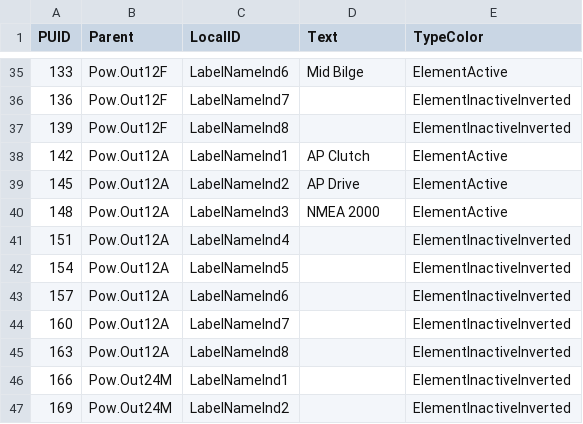
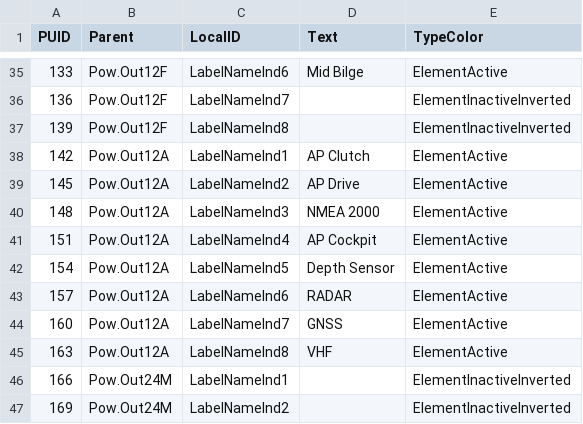
Before and after one commit to open-mar/iostudio-modules, a CSV file: Configuration/Projects/MASS/Database/Graphics/LabelProperties.csv, drawn as a sheet; only a part is shown, gaps mark what is left out.

```diff
--- a/Configuration/Projects/MASS/Database/Graphics/LabelProperties.csv
+++ b/Configuration/Projects/MASS/Database/Graphics/LabelProperties.csv
@@ -40,7 +40,7 @@ PUID;Parent;LocalID;Text;TypeColor
 148;Pow.Out12A;LabelNameInd3;NMEA 2000;ElementActive
-151;Pow.Out12A;LabelNameInd4;;ElementInactiveInverted
-154;Pow.Out12A;LabelNameInd5;;ElementInactiveInverted
-157;Pow.Out12A;LabelNameInd6;;ElementInactiveInverted
-160;Pow.Out12A;LabelNameInd7;;ElementInactiveInverted
-163;Pow.Out12A;LabelNameInd8;;ElementInactiveInverted
+151;Pow.Out12A;LabelNameInd4;AP Cockpit;ElementActive
+154;Pow.Out12A;LabelNameInd5;Depth Sensor;ElementActive
+157;Pow.Out12A;LabelNameInd6;RADAR;ElementActive
+160;Pow.Out12A;LabelNameInd7;GNSS;ElementActive
+163;Pow.Out12A;LabelNameInd8;VHF;ElementActive
 166;Pow.Out24M;LabelNameInd1;;ElementInactiveInverted
```
Also changed, not shown: Configuration/Projects/MASS/Database/Graphics/ButtonShapeProperties.csv, Configuration/Projects/MASS/Database/Graphics/ShapeProperties.csv, 46 other files.
